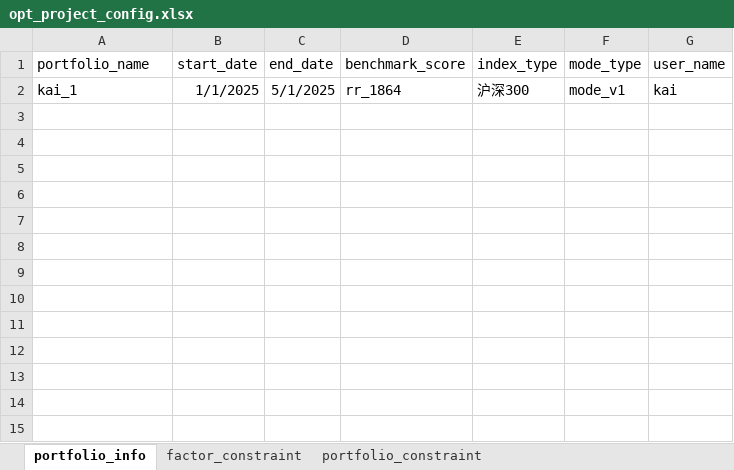
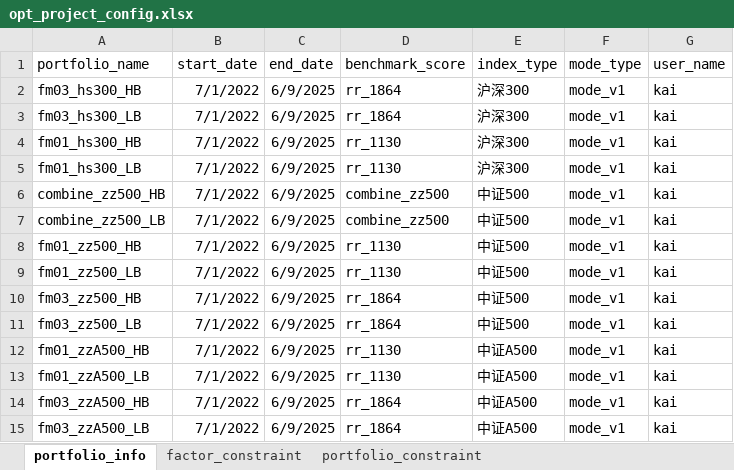
Before and after one commit to kaicmd0416/code_new, an Excel workbook: Optimizer_re/global_setting/opt_project_config.xlsx, sheet portfolio_info, drawn as a sheet; values as stored, in another font and other column widths than the file's, no borders; the diff names each change by its address in the sheet, - before the commit and + after, or states it on an @@ line.

```diff
--- a/Optimizer_re/global_setting/opt_project_config.xlsx (sheet portfolio_info)
+++ b/Optimizer_re/global_setting/opt_project_config.xlsx (sheet portfolio_info)
-A2 (portfolio_name): kai_1
+A2 (portfolio_name): fm03_hs300_HB
-B2 (start_date): 1/1/2025
+B2 (start_date): 7/1/2022
-C2 (end_date): 5/1/2025
+C2 (end_date): 6/9/2025
+row 3: fm03_hs300_LB | 7/1/2022 | 6/9/2025 | rr_1864 | 沪深300 | mode_v1 | kai
+row 4: fm01_hs300_HB | 7/1/2022 | 6/9/2025 | rr_1130 | 沪深300 | mode_v1 | kai
+row 5: fm01_hs300_LB | 7/1/2022 | 6/9/2025 | rr_1130 | 沪深300 | mode_v1 | kai
+row 6: combine_zz500_HB | 7/1/2022 | 6/9/2025 | combine_zz500 | 中证500 | mode_v1 | kai
+row 7: combine_zz500_LB | 7/1/2022 | 6/9/2025 | combine_zz500 | 中证500 | mode_v1 | kai
+row 8: fm01_zz500_HB | 7/1/2022 | 6/9/2025 | rr_1130 | 中证500 | mode_v1 | kai
+row 9: fm01_zz500_LB | 7/1/2022 | 6/9/2025 | rr_1130 | 中证500 | mode_v1 | kai
+row 10: fm03_zz500_HB | 7/1/2022 | 6/9/2025 | rr_1864 | 中证500 | mode_v1 | kai
+row 11: fm03_zz500_LB | 7/1/2022 | 6/9/2025 | rr_1864 | 中证500 | mode_v1 | kai
+row 12: fm01_zzA500_HB | 7/1/2022 | 6/9/2025 | rr_1130 | 中证A500 | mode_v1 | kai
+row 13: fm01_zzA500_LB | 7/1/2022 | 6/9/2025 | rr_1130 | 中证A500 | mode_v1 | kai
+row 14: fm03_zzA500_HB | 7/1/2022 | 6/9/2025 | rr_1864 | 中证A500 | mode_v1 | kai
+row 15: fm03_zzA500_LB | 7/1/2022 | 6/9/2025 | rr_1864 | 中证A500 | mode_v1 | kai
```
Also changed, not shown: sheet factor_constraint, sheet portfolio_constraint, 9 other files.
